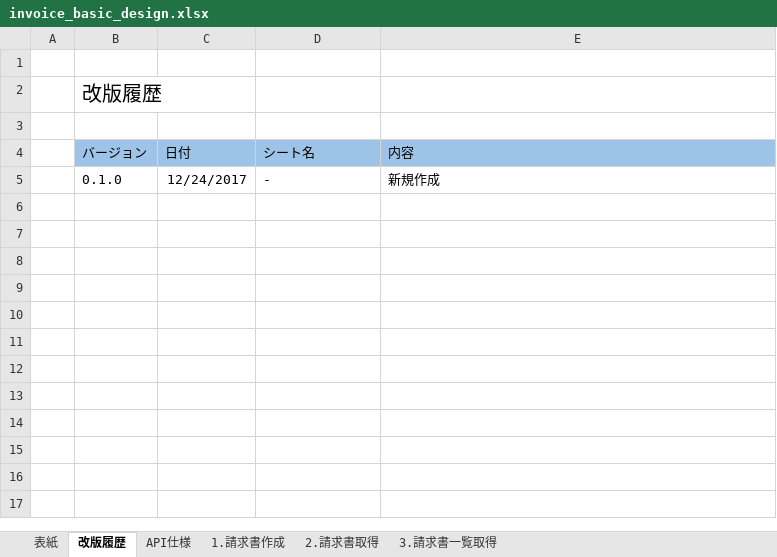
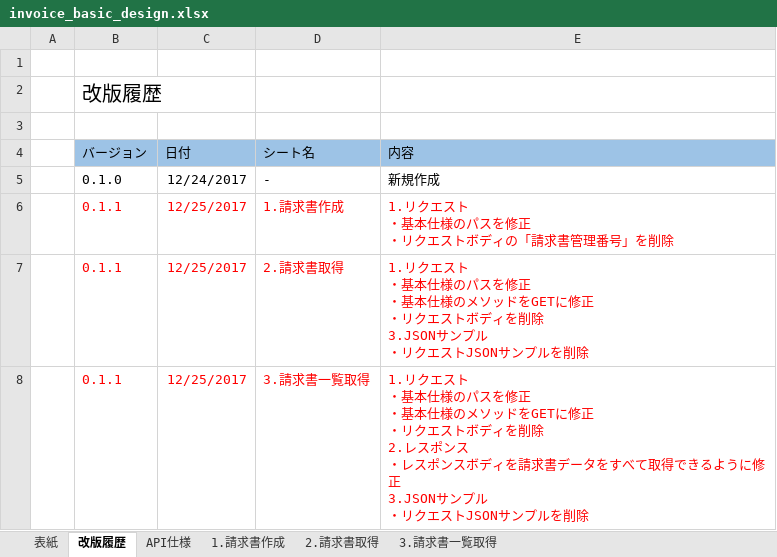
Before and after one commit to YasuhiroTanaka/invoice, an Excel workbook: invoice-doc/invoice_basic_design.xlsx, sheet 改版履歴, drawn as a sheet; values as stored, in another font and other column widths than the file's, no borders; ↵ is a line break in a cell; the diff names each change by its address in the sheet, - before the commit and + after, or states it on an @@ line.

```diff
--- a/invoice-doc/invoice_basic_design.xlsx (sheet 改版履歴)
+++ b/invoice-doc/invoice_basic_design.xlsx (sheet 改版履歴)
+row 6:  | 0.1.1 | 12/25/2017 | 1.請求書作成 | 1.リクエスト ↵ ・基本仕様のパスを修正 ↵ ・リクエストボディの「請求書管理番号」を削除
+row 7:  | 0.1.1 | 12/25/2017 | 2.請求書取得 | 1.リクエスト ↵ ・基本仕様のパスを修正 ↵ ・基本仕様のメソッドをGETに修正 ↵ ・リクエストボディを削除 ↵ 3.JSONサンプル ↵ ・リクエストJSONサンプルを削除
+row 8:  | 0.1.1 | 12/25/2017 | 3.請求書一覧取得 | 1.リクエスト ↵ ・基本仕様のパスを修正 ↵ ・基本仕様のメソッドをGETに修正 ↵ ・リクエストボディを削除 ↵ 2.レスポンス ↵ ・レスポンスボディを請求書データをすべて取得できるように修正 ↵ 3.JSONサンプル ↵ ・リクエストJSONサンプルを削除
```
Also changed, not shown: sheet 3.請求書一覧取得, sheet 2.請求書取得, sheet 1.請求書作成, sheet 表紙.
